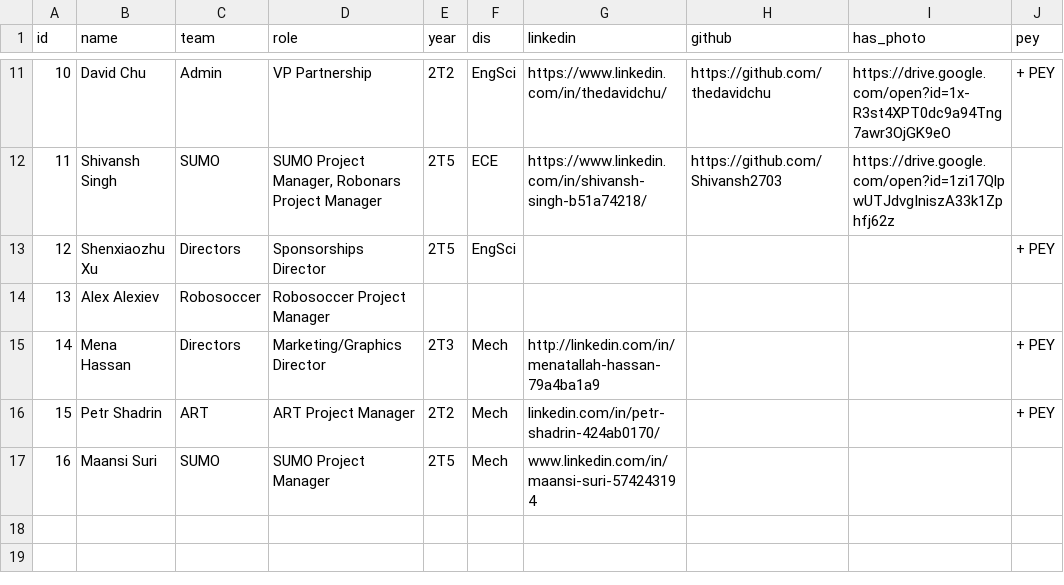
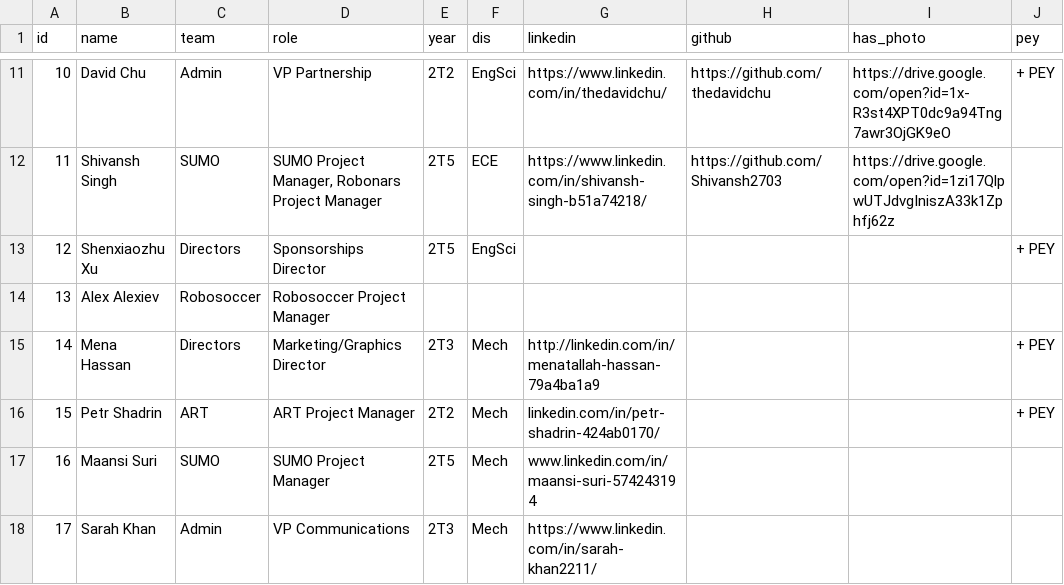
Before and after one commit to utra/utra.github.io, a CSV file: _data/members.csv, drawn as a sheet; only a part is shown, gaps mark what is left out; the diff names each change by its address in the sheet, - before the commit and + after, or states it on an @@ line.

Commit message:
Added missing Sarah

```diff
--- a/_data/members.csv
+++ b/_data/members.csv
+row 18: 17 | Sarah Khan | Admin | VP Communications | 2T3 | Mech | https://www.linkedin.com/in/sarah-khan2211/
```
Also changed, not shown: 1 other file.
